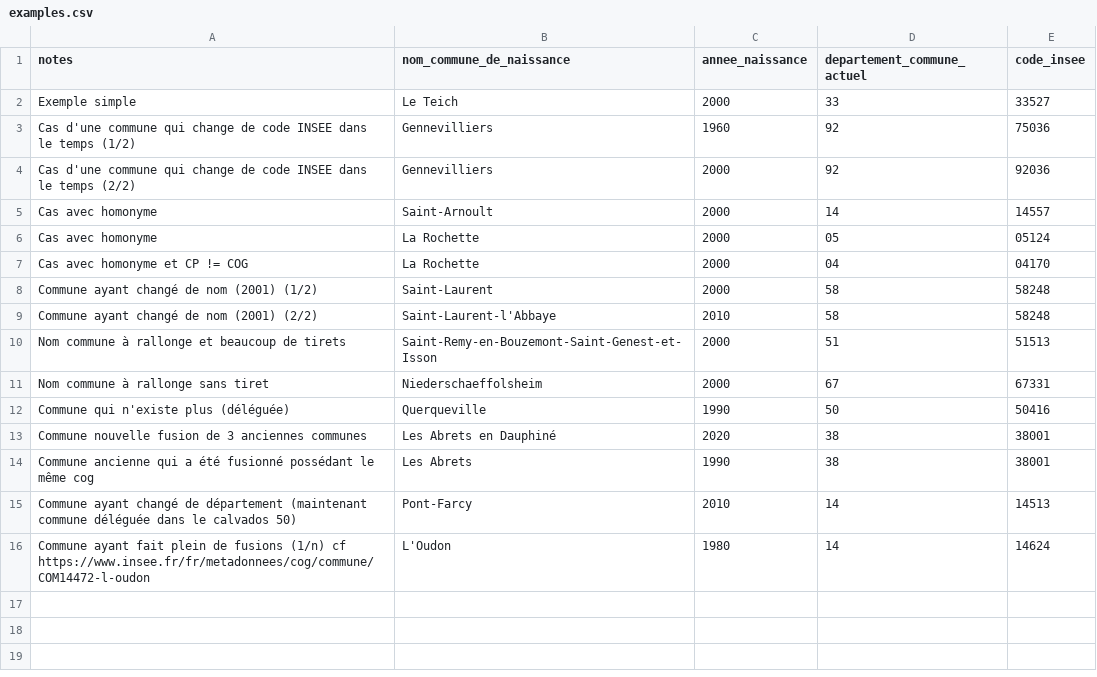
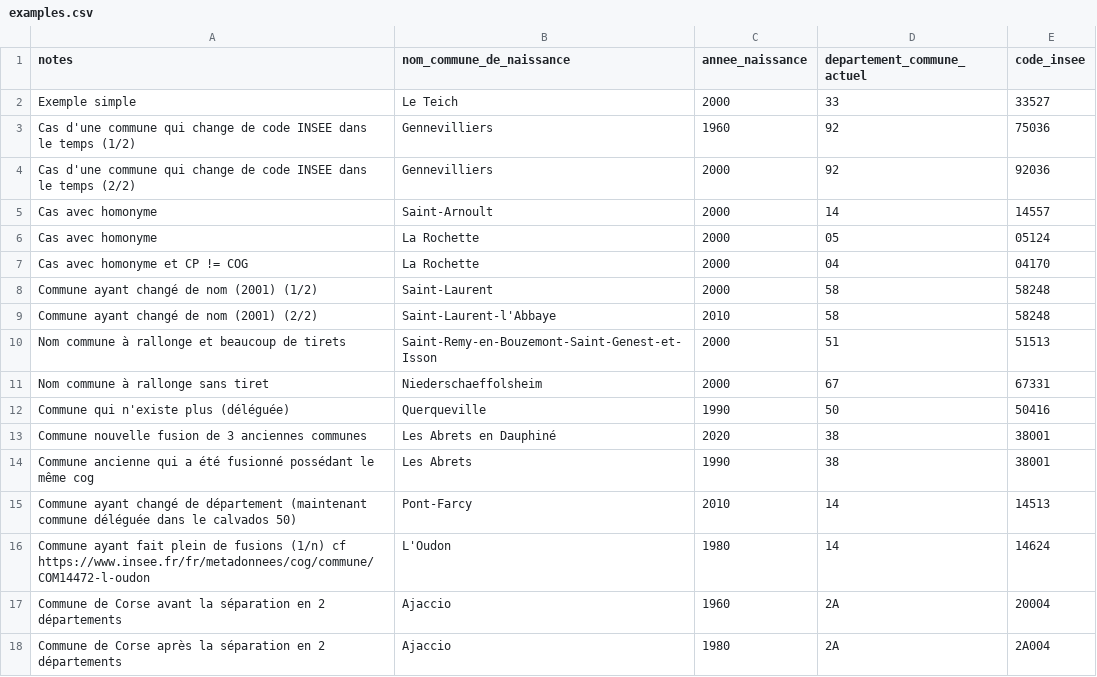
Before and after one commit to skelz0r/identite_pivot_code_insee_naissance_lookup, a CSV file: spec/examples.csv, drawn as a sheet; the diff names each change by its address in the sheet, - before the commit and + after, or states it on an @@ line.

Commit message:
Add Corse example

```diff
--- a/spec/examples.csv
+++ b/spec/examples.csv
+row 17: Commune de Corse avant la séparation en 2 départements | Ajaccio | 1960 | 2A | 20004
+row 18: Commune de Corse après la séparation en 2 départements | Ajaccio | 1980 | 2A | 2A004
```
Also changed, not shown: 2 other files.
